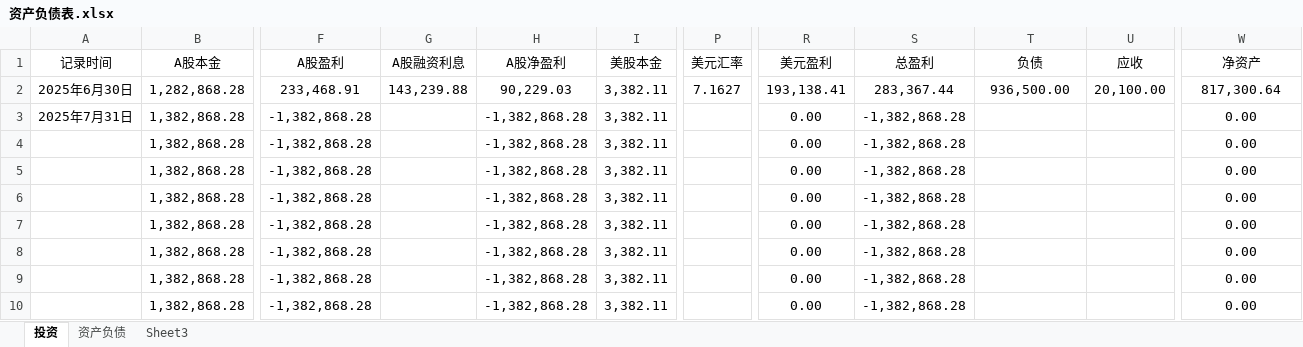
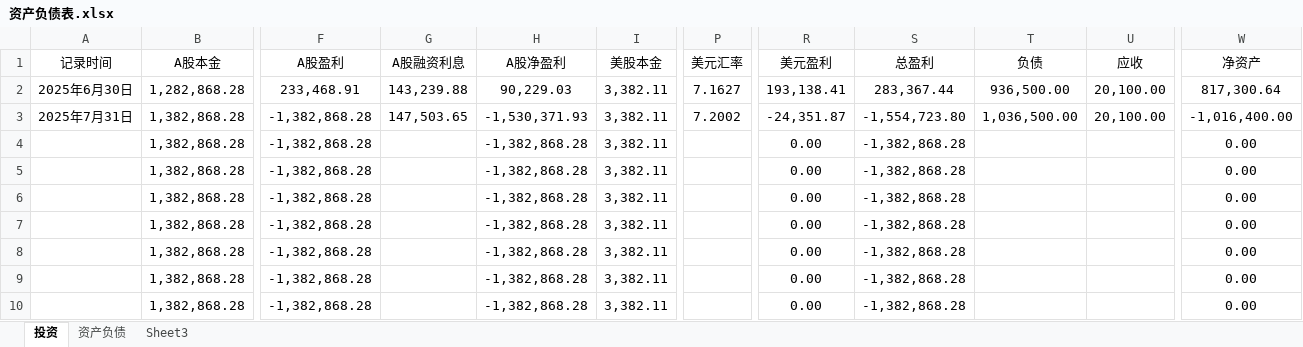
Before and after one commit to 873459621/FFMPEG, an Excel workbook: 资产负债表.xlsx, sheet 投资, drawn as a sheet; only a part is shown, gaps mark what is left out; values as stored, in another font and other column widths than the file's, no borders; the diff names each change by its address in the sheet, - before the commit and + after, or states it on an @@ line.

```diff
--- a/资产负债表.xlsx (sheet 投资)
+++ b/资产负债表.xlsx (sheet 投资)
-G3 (A股融资利息): (empty)
+G3 (A股融资利息): 147,503.65
-H3 (A股净盈利): -1,382,868.28
+H3 (A股净盈利): -1,530,371.93
-P3 (美元汇率): (empty)
+P3 (美元汇率): 7.2002
-R3 (美元盈利): 0.00
+R3 (美元盈利): -24,351.87
-S3 (总盈利): -1,382,868.28
+S3 (总盈利): -1,554,723.80
-T3 (负债): (empty)
+T3 (负债): 1,036,500.00
-U3 (应收): (empty)
+U3 (应收): 20,100.00
-W3 (净资产): 0.00
+W3 (净资产): -1,016,400.00
```
Also changed, not shown: 投资计划.xlsx.
